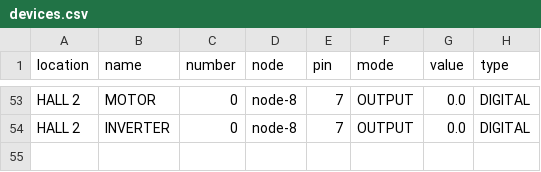
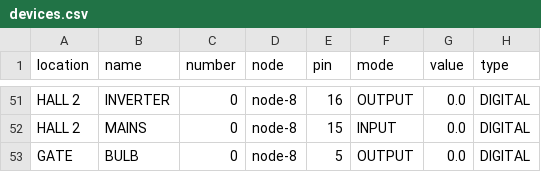
Before and after one commit to shiviraj/home-automation-seed, a CSV file: src/resource/devices.csv, drawn as a sheet; only a part is shown, gaps mark what is left out; addresses are those after the commit; the diff covers the shown part only; the diff names each change by its address in the sheet, - before the commit and + after, or states it on an @@ line.

```diff
--- a/src/resource/devices.csv
+++ b/src/resource/devices.csv
-B51 (name): MOTOR
+B51 (name): INVERTER
-E51 (pin): 7
+E51 (pin): 16
-B52 (name): INVERTER
+B52 (name): MAINS
-E52 (pin): 7
+E52 (pin): 15
-F52 (mode): OUTPUT
+F52 (mode): INPUT
+row 53: GATE | BULB | 0 | node-8 | 5 | OUTPUT | 0.0 | DIGITAL
```
Also changed, not shown: 5 added rows, 7 removed rows and 51 edited cells elsewhere in this file.
